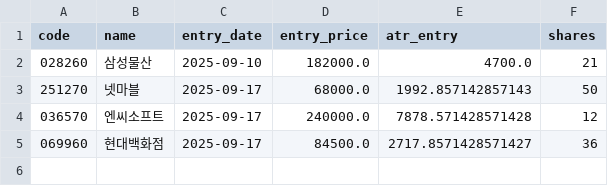
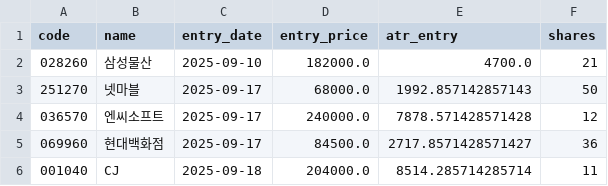
Before and after one commit to buminjun/kospi200-signal-bot, a CSV file: positions.csv, drawn as a sheet; the diff names each change by its address in the sheet, - before the commit and + after, or states it on an @@ line.

Commit message:
chore: update positions [skip ci]

```diff
--- a/positions.csv
+++ b/positions.csv
+row 6: 001040 | CJ | 2025-09-18 | 204000.0 | 8514.285714285714 | 11
```
